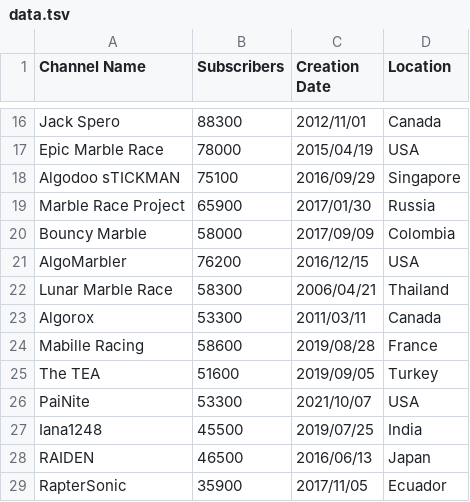
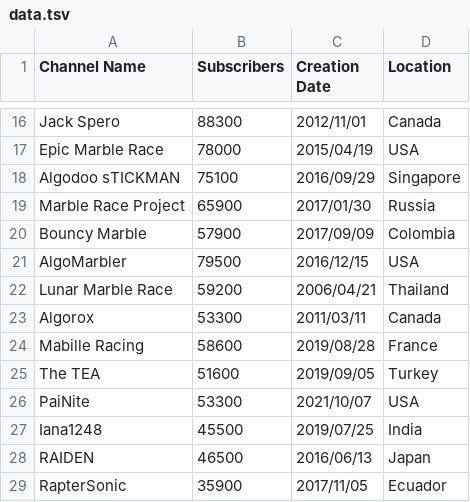
Before and after one commit to Epik-ATOP/algo-subs.github.io, a TSV file: data.tsv, drawn as a sheet; only a part is shown, gaps mark what is left out.

```diff
--- a/data.tsv
+++ b/data.tsv
@@ -19,5 +19,5 @@ Algodoo sTICKMAN	75100	2016/09/29	Singapore
 Marble Race Project	65900	2017/01/30	Russia
-Bouncy Marble	58000	2017/09/09	Colombia
-AlgoMarbler	76200	2016/12/15	USA
-Lunar Marble Race	58300	2006/04/21	Thailand
+Bouncy Marble	57900	2017/09/09	Colombia
+AlgoMarbler	79500	2016/12/15	USA
+Lunar Marble Race	59200	2006/04/21	Thailand
 Algorox	53300	2011/03/11	Canada
```
Also changed, not shown: channel-ids.tsv, 1 other file.
